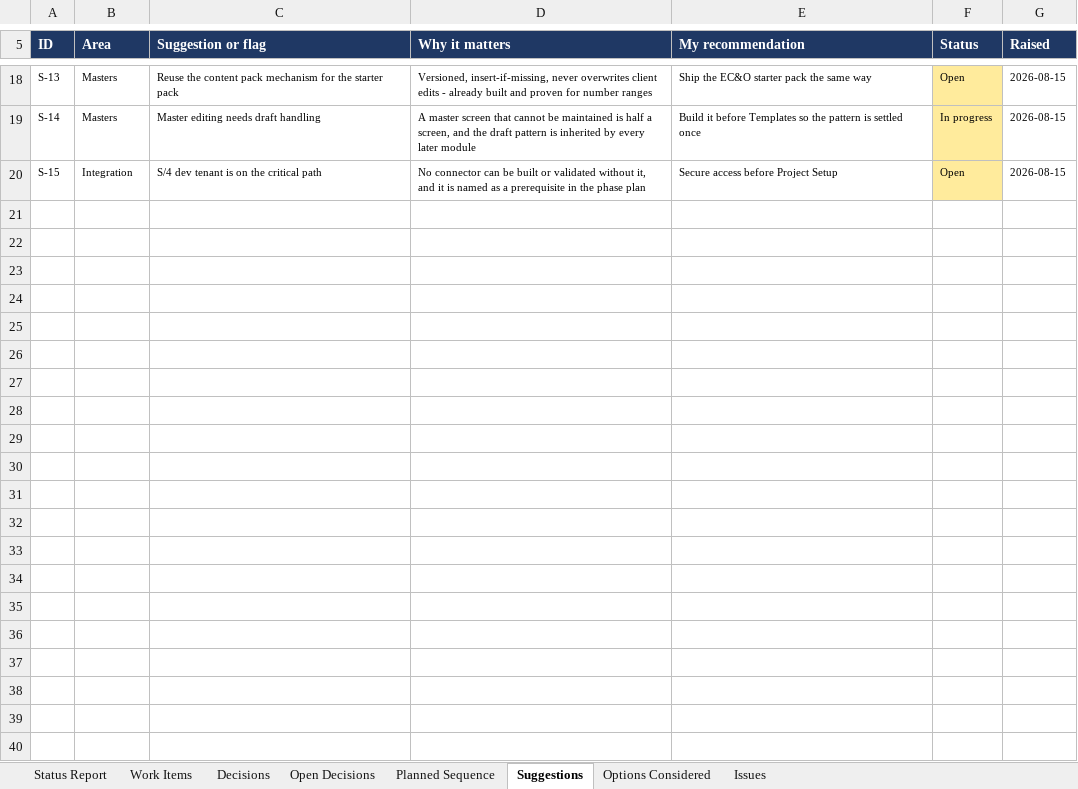
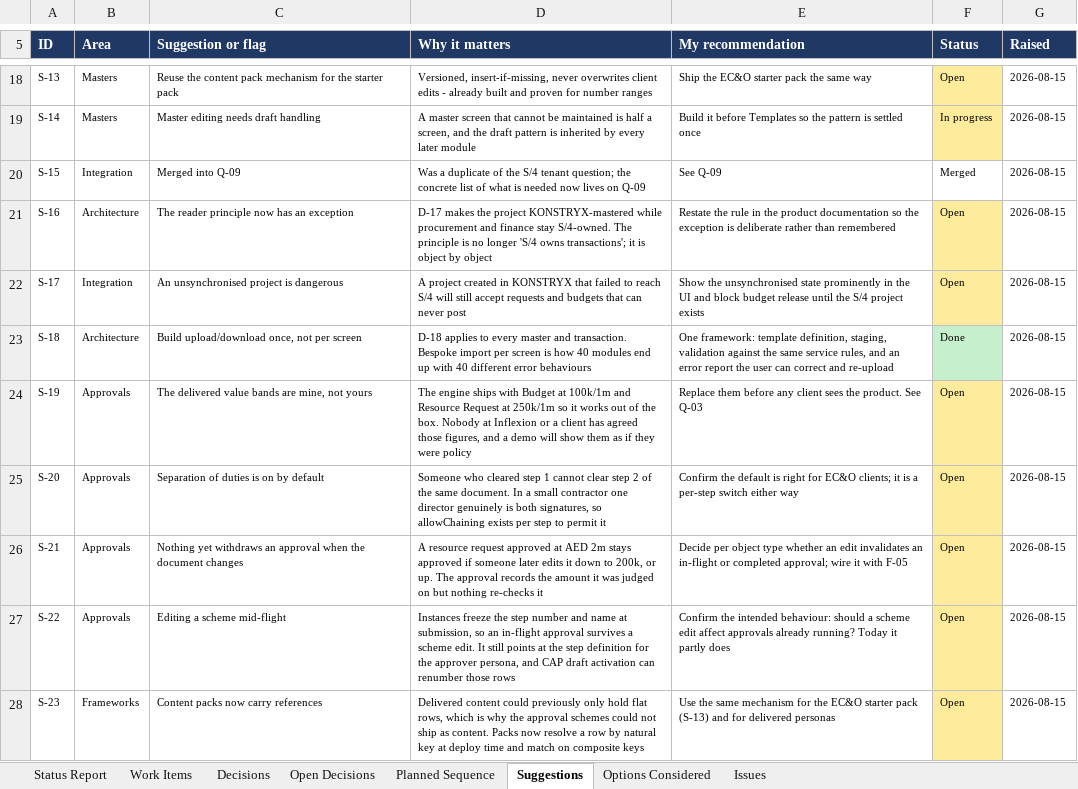
Before and after one commit to techmohdziya/KONSTRYX, an Excel workbook: KONSTRYX_Status_Tracker.xlsx, sheet Suggestions, drawn as a sheet; only a part is shown, gaps mark what is left out; values as stored, in another font and other column widths than the file's, no borders; the diff names each change by its address in the sheet, - before the commit and + after, or states it on an @@ line.

```diff
--- a/KONSTRYX_Status_Tracker.xlsx (sheet Suggestions)
+++ b/KONSTRYX_Status_Tracker.xlsx (sheet Suggestions)
-C20 (Suggestion or flag): S/4 dev tenant is on the critical path
+C20 (Suggestion or flag): Merged into Q-09
-D20 (Why it matters): No connector can be built or validated without it, and it is named as a prerequisite in the phase plan
+D20 (Why it matters): Was a duplicate of the S/4 tenant question; the concrete list of what is needed now lives on Q-09
-E20 (My recommendation): Secure access before Project Setup
+E20 (My recommendation): See Q-09
-F20 (Status): Open
+F20 (Status): Merged
-F20 fill: #FFEB9C
+F20 fill: none
+row 21: S-16 | Architecture | The reader principle now has an exception | D-17 makes the project KONSTRYX-mastered while procurement and finance stay S/4-owned. The principle is no longer 'S/4 owns transactions'; it is object by object | Restate the rule in the product documentation so the exception is deliberate rather than remembered | Open | 2026-08-15
+row 22: S-17 | Integration | An unsynchronised project is dangerous | A project created in KONSTRYX that failed to reach S/4 will still accept requests and budgets that can never post | Show the unsynchronised state prominently in the UI and block budget release until the S/4 project exists | Open | 2026-08-15
+row 23: S-18 | Architecture | Build upload/download once, not per screen | D-18 applies to every master and transaction. Bespoke import per screen is how 40 modules end up with 40 different error behaviours | One framework: template definition, staging, validation against the same service rules, and an error report the user can correct and re-upload | Done | 2026-08-15
+row 24: S-19 | Approvals | The delivered value bands are mine, not yours | The engine ships with Budget at 100k/1m and Resource Request at 250k/1m so it works out of the box. Nobody at Inflexion or a client has agreed those figures, and a demo will show them as if they were policy | Replace them before any client sees the product. See Q-03 | Open | 2026-08-15
+row 25: S-20 | Approvals | Separation of duties is on by default | Someone who cleared step 1 cannot clear step 2 of the same document. In a small contractor one director genuinely is both signatures, so allowChaining exists per step to permit it | Confirm the default is right for EC&O clients; it is a per-step switch either way | Open | 2026-08-15
+row 26: S-21 | Approvals | Nothing yet withdraws an approval when the document changes | A resource request approved at AED 2m stays approved if someone later edits it down to 200k, or up. The approval records the amount it was judged on but nothing re-checks it | Decide per object type whether an edit invalidates an in-flight or completed approval; wire it with F-05 | Open | 2026-08-15
+row 27: S-22 | Approvals | Editing a scheme mid-flight | Instances freeze the step number and name at submission, so an in-flight approval survives a scheme edit. It still points at the step definition for the approver persona, and CAP draft activation can renumber those rows | Confirm the intended behaviour: should a scheme edit affect approvals already running? Today it partly does | Open | 2026-08-15
+row 28: S-23 | Frameworks | Content packs now carry references | Delivered content could previously only hold flat rows, which is why the approval schemes could not ship as content. Packs now resolve a row by natural key at deploy time and match on composite keys | Use the same mechanism for the EC&O starter pack (S-13) and for delivered personas | Open | 2026-08-15
```
Also changed, not shown: sheet Work Items, sheet Decisions, sheet Issues, sheet Open Decisions, sheet Status Report, 1 other file.
